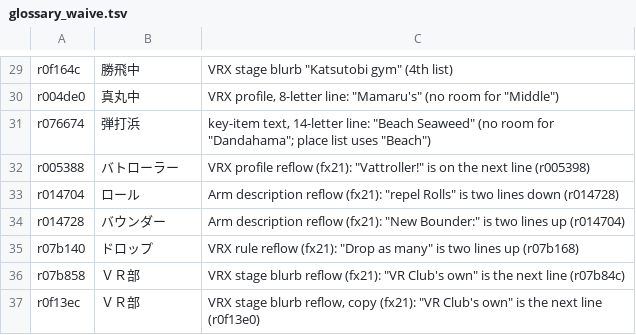
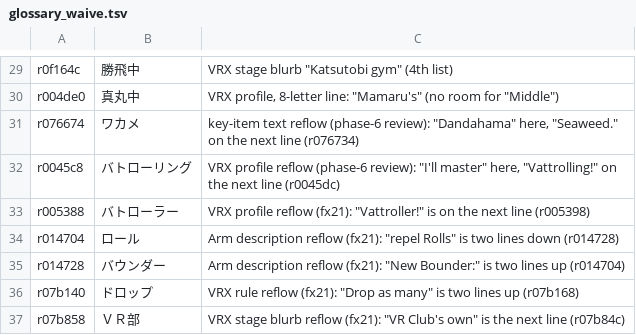
Before and after one commit to minhnhattonthat/vattroller-x-en, a TSV file: script/glossary_waive.tsv, drawn as a sheet; only a part is shown, gaps mark what is left out; the shorter side is filled out with more unchanged rows.

```diff
--- a/script/glossary_waive.tsv
+++ b/script/glossary_waive.tsv
@@ -30,3 +30,4 @@ r0f164c	勝飛中	VRX stage blurb "Katsutobi gym" (4th list)
 r004de0	真丸中	VRX profile, 8-letter line: "Mamaru's" (no room for "Middle")
-r076674	弾打浜	key-item text, 14-letter line: "Beach Seaweed" (no room for "Dandahama"; place list uses "Beach")
+r076674	ワカメ	key-item text reflow (phase-6 review): "Dandahama" here, "Seaweed." on the next line (r076734)
+r0045c8	バトローリング	VRX profile reflow (phase-6 review): "I'll master" here, "Vattrolling!" on the next line (r0045dc)
 r005388	バトローラー	VRX profile reflow (fx21): "Vattroller!" is on the next line (r005398)
```
Also changed, not shown: 6 other files.
